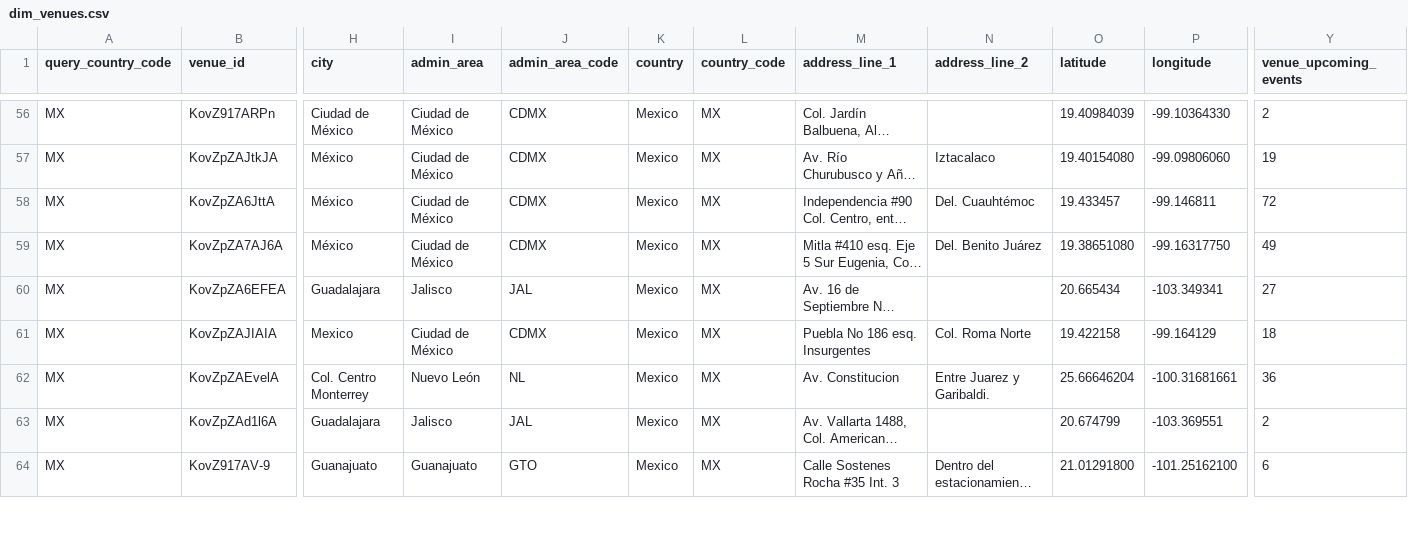
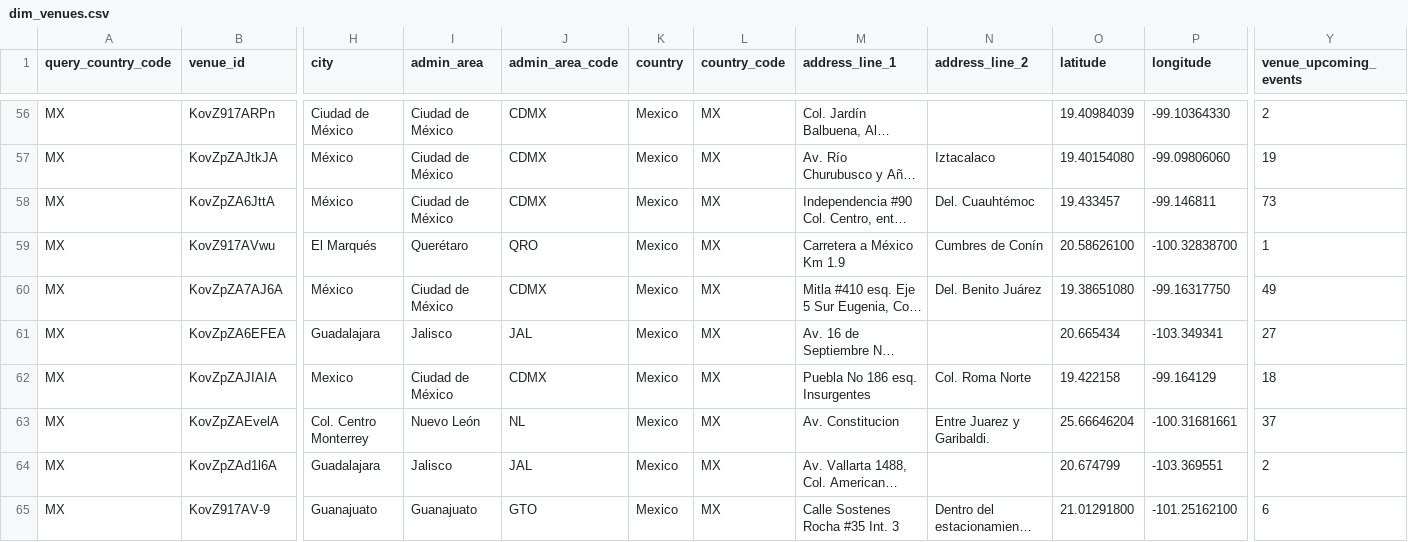
Before and after one commit to DavidCastilloSKT/analisis-oferta-musical-mexico-ticketmaster, a CSV file: data/processed/enriched_latam/dim_venues.csv, drawn as a sheet; only a part is shown, gaps mark what is left out; long unchanged cells end in …; addresses are those after the commit; rows hold the shown columns only; the diff covers the shown part only; the diff names each change by its address in the sheet, - before the commit and + after, or states it on an @@ line.

```diff
--- a/data/processed/enriched_latam/dim_venues.csv
+++ b/data/processed/enriched_latam/dim_venues.csv
-Y58 (venue_upcoming_events): 72
+Y58 (venue_upcoming_events): 73
+row 59: MX | KovZ917AVwu | El Marqués | Querétaro | QRO | Mexico | MX | Carretera a México Km 1.9 | Cumbres de Conín | 20.58626100 | -100.32838700 | 1
-Y63 (venue_upcoming_events): 36
+Y63 (venue_upcoming_events): 37
```
Also changed, not shown: 1 moved row and 12 edited cells elsewhere in this file, data/processed/enriched_latam/bridge_event_attractions.csv, data/processed/enriched_latam/dim_attractions.csv, 2 other files.
